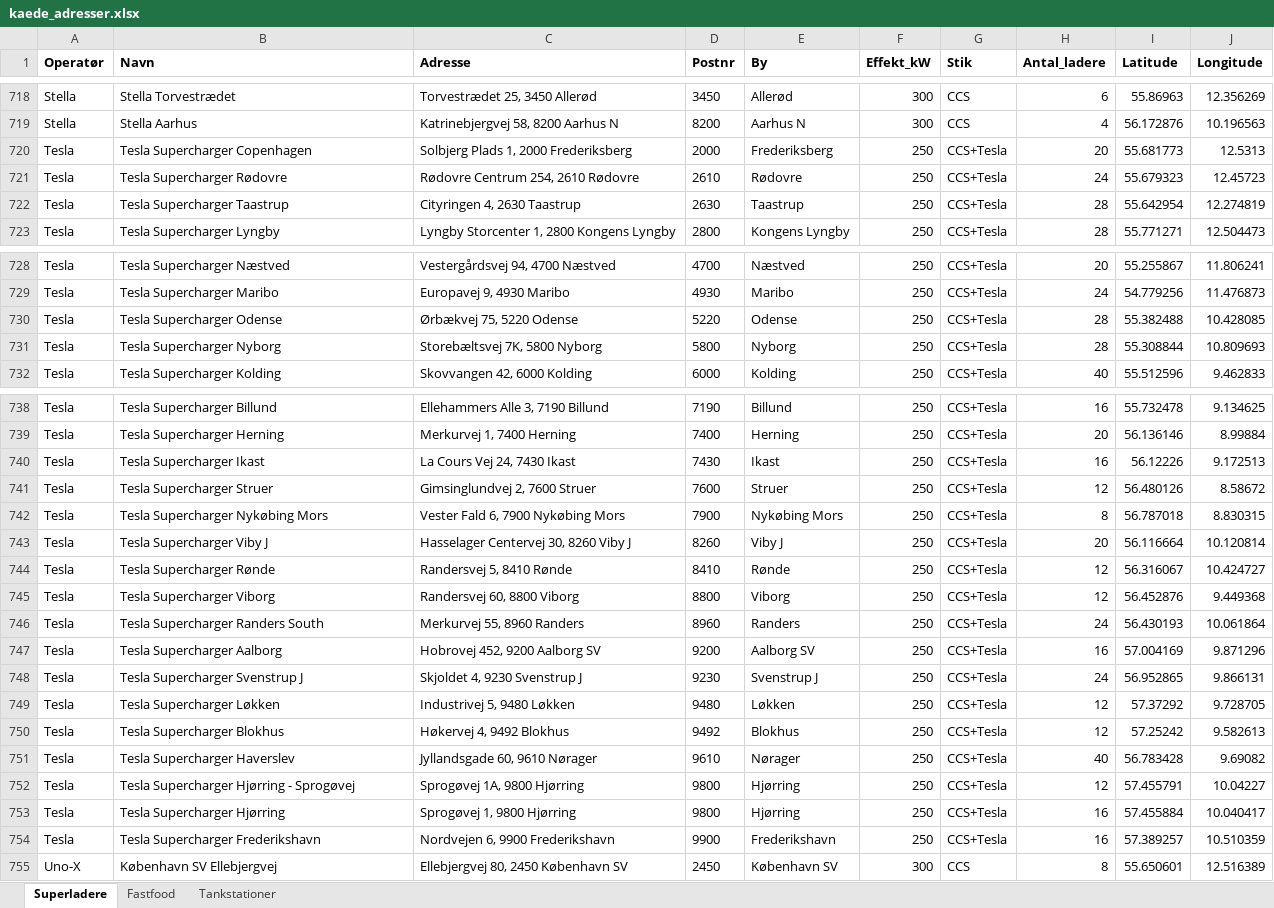
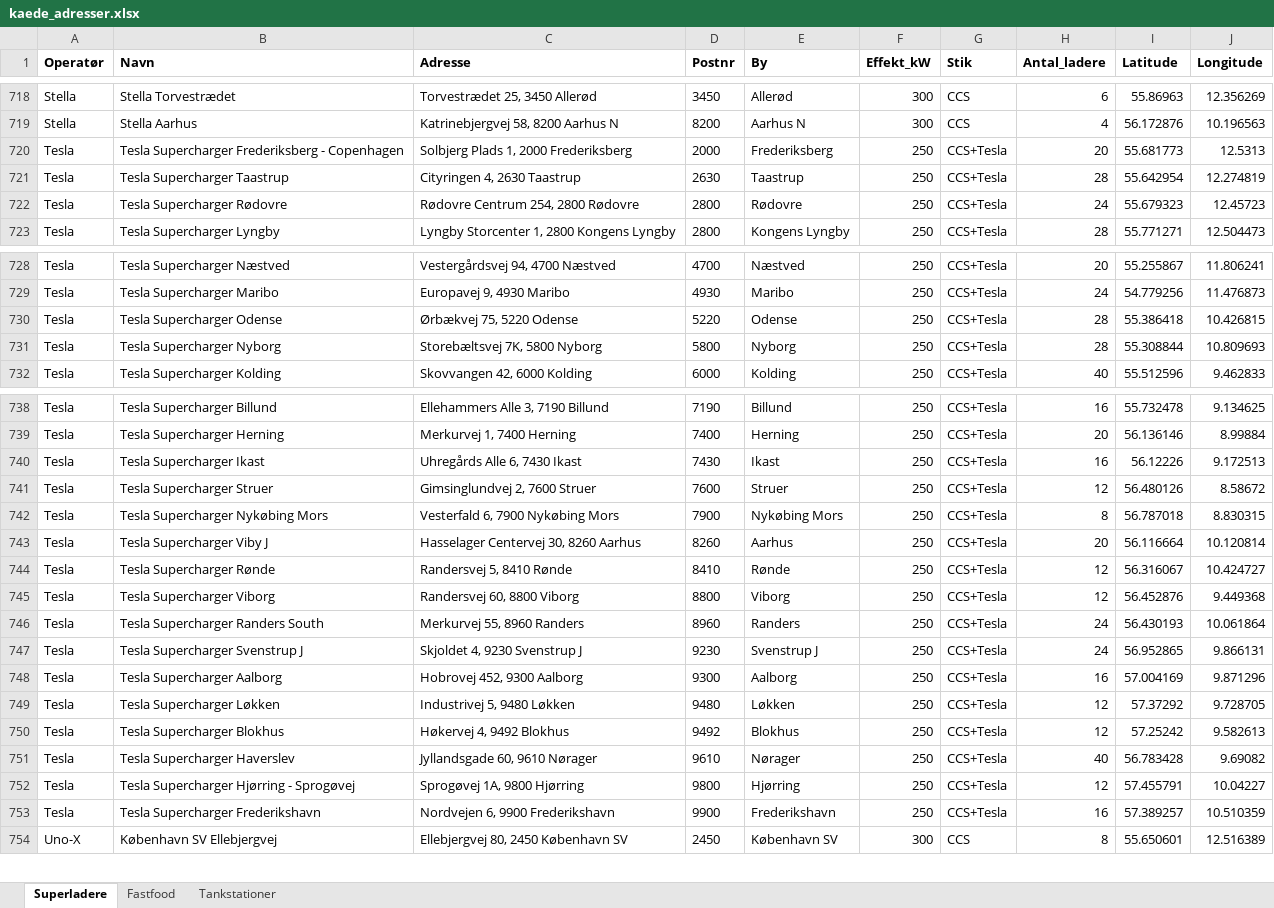
Before and after one commit to sfpkartago/retailkort, an Excel workbook: kaede_adresser.xlsx, sheet Superladere, drawn as a sheet; only a part is shown, gaps mark what is left out; values as stored, in another font and other column widths than the file's, no borders; removed rows and columns are numbered as before the commit, all else as after; the diff names each change by its address in the sheet, - before the commit and + after, or states it on an @@ line.

```diff
--- a/kaede_adresser.xlsx (sheet Superladere)
+++ b/kaede_adresser.xlsx (sheet Superladere)
-B720 (Navn): Tesla Supercharger Copenhagen
+B720 (Navn): Tesla Supercharger Frederiksberg - Copenhagen
-row 721: Tesla | Tesla Supercharger Rødovre | Rødovre Centrum 254, 2610 Rødovre | 2610 | Rødovre | 250 | CCS+Tesla | 24 | 55.679323 | 12.45723
+row 722: Tesla | Tesla Supercharger Rødovre | Rødovre Centrum 254, 2800 Rødovre | 2800 | Rødovre | 250 | CCS+Tesla | 24 | 55.679323 | 12.45723
-I730 (Latitude): 55.382488
+I730 (Latitude): 55.386418
-J730 (Longitude): 10.428085
+J730 (Longitude): 10.426815
-C740 (Adresse): La Cours Vej 24, 7430 Ikast
+C740 (Adresse): Uhregårds Alle 6, 7430 Ikast
-C742 (Adresse): Vester Fald 6, 7900 Nykøbing Mors
+C742 (Adresse): Vesterfald 6, 7900 Nykøbing Mors
-C743 (Adresse): Hasselager Centervej 30, 8260 Viby J
+C743 (Adresse): Hasselager Centervej 30, 8260 Aarhus
-E743 (By): Viby J
+E743 (By): Aarhus
-row 747: Tesla | Tesla Supercharger Aalborg | Hobrovej 452, 9200 Aalborg SV | 9200 | Aalborg SV | 250 | CCS+Tesla | 16 | 57.004169 | 9.871296
+row 748: Tesla | Tesla Supercharger Aalborg | Hobrovej 452, 9300 Aalborg | 9300 | Aalborg | 250 | CCS+Tesla | 16 | 57.004169 | 9.871296
-row 753: Tesla | Tesla Supercharger Hjørring | Sprogøvej 1, 9800 Hjørring | 9800 | Hjørring | 250 | CCS+Tesla | 16 | 57.455884 | 10.040417
```
Also changed, not shown: sheet Tankstationer, 5 other files.
